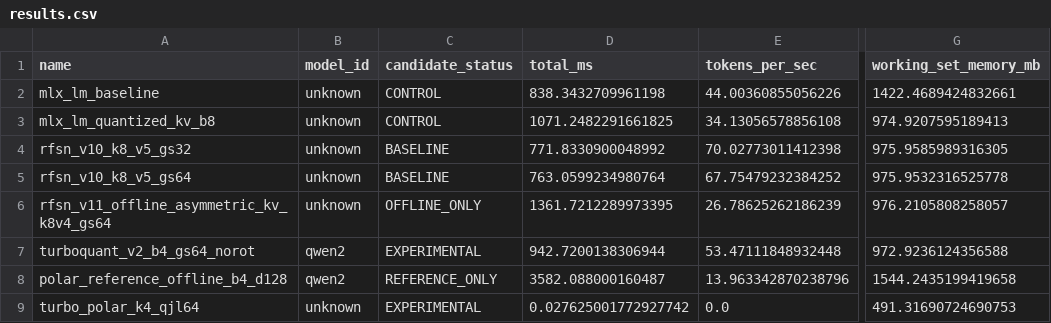
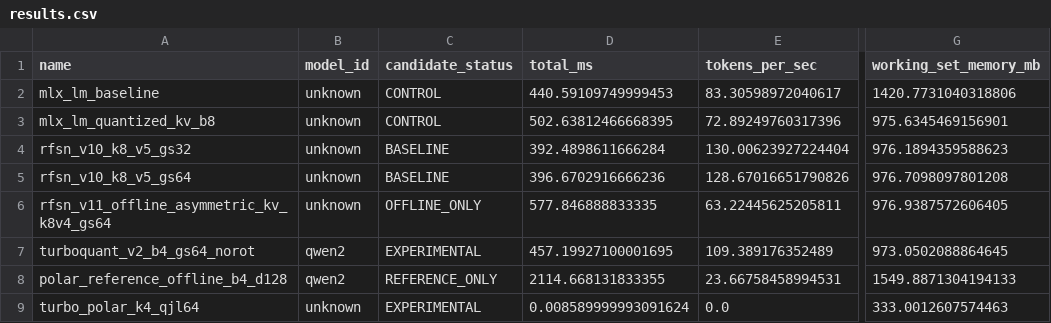
Before and after one commit to dawsonblock/MLX-RFSN-main, a CSV file: artifacts/bench/shootout/memory/results.csv, drawn as a sheet; only a part is shown, gaps mark what is left out; the diff names each change by its address in the sheet, - before the commit and + after, or states it on an @@ line.

```diff
--- a/artifacts/bench/shootout/memory/results.csv
+++ b/artifacts/bench/shootout/memory/results.csv
-D2 (total_ms): 838.3432709961198
+D2 (total_ms): 440.59109749999453
-E2 (tokens_per_sec): 44.00360855056226
+E2 (tokens_per_sec): 83.30598972040617
-G2 (working_set_memory_mb): 1422.4689424832661
+G2 (working_set_memory_mb): 1420.7731040318806
-D3 (total_ms): 1071.2482291661825
+D3 (total_ms): 502.63812466668395
-E3 (tokens_per_sec): 34.13056578856108
+E3 (tokens_per_sec): 72.89249760317396
-G3 (working_set_memory_mb): 974.9207595189413
+G3 (working_set_memory_mb): 975.6345469156901
-D4 (total_ms): 771.8330900048992
+D4 (total_ms): 392.4898611666284
-E4 (tokens_per_sec): 70.02773011412398
+E4 (tokens_per_sec): 130.00623927224404
-G4 (working_set_memory_mb): 975.9585989316305
+G4 (working_set_memory_mb): 976.1894359588623
-D5 (total_ms): 763.0599234980764
+D5 (total_ms): 396.6702916666236
-E5 (tokens_per_sec): 67.75479232384252
+E5 (tokens_per_sec): 128.67016651790826
-G5 (working_set_memory_mb): 975.9532316525778
+G5 (working_set_memory_mb): 976.7098097801208
-D6 (total_ms): 1361.7212289973395
+D6 (total_ms): 577.846888833335
-E6 (tokens_per_sec): 26.78625262186239
+E6 (tokens_per_sec): 63.22445625205811
-G6 (working_set_memory_mb): 976.2105808258057
+G6 (working_set_memory_mb): 976.9387572606405
-D7 (total_ms): 942.7200138306944
+D7 (total_ms): 457.19927100001695
-E7 (tokens_per_sec): 53.47111848932448
+E7 (tokens_per_sec): 109.389176352489
-G7 (working_set_memory_mb): 972.9236124356588
+G7 (working_set_memory_mb): 973.0502088864645
-D8 (total_ms): 3582.088000160487
+D8 (total_ms): 2114.668131833355
-E8 (tokens_per_sec): 13.963342870238796
+E8 (tokens_per_sec): 23.66758458994531
-G8 (working_set_memory_mb): 1544.2435199419658
+G8 (working_set_memory_mb): 1549.8871304194133
-D9 (total_ms): 0.027625001772927742
+D9 (total_ms): 0.008589999993091624
-G9 (working_set_memory_mb): 491.31690724690753
+G9 (working_set_memory_mb): 333.0012607574463
```
Also changed, not shown: artifacts/bench/shootout/promotion/results.csv, 11 other files.
